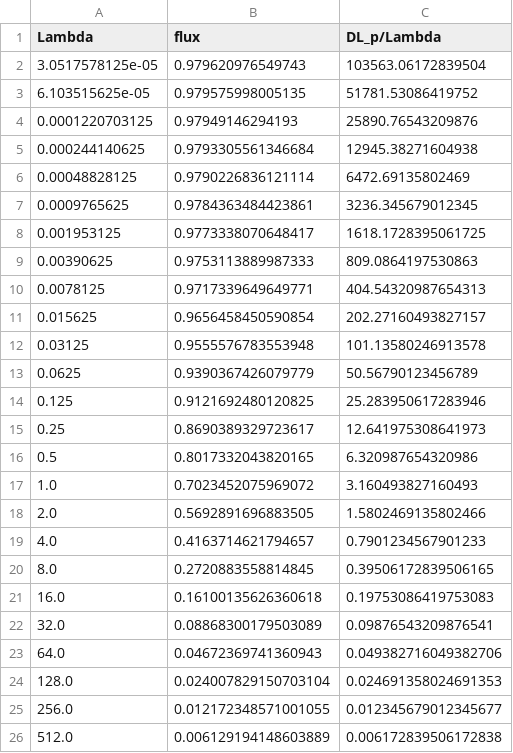
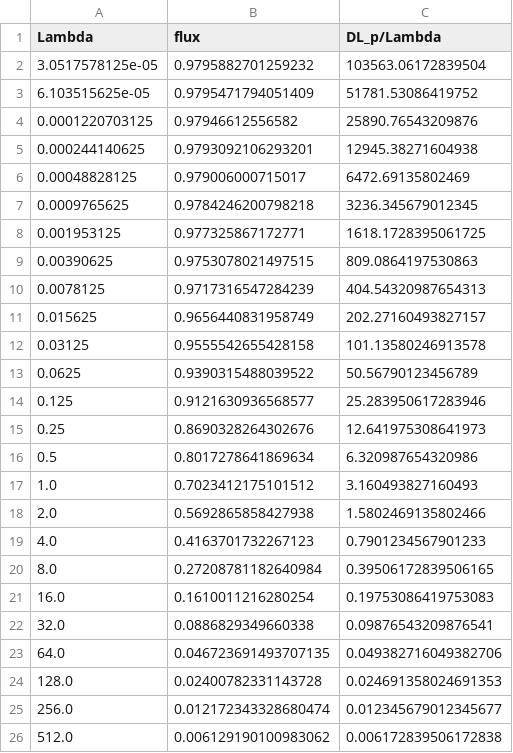
Before and after one commit to qlyan913/fractal_boundary, a CSV file: Ex1_square_top_snowflake/results/Phi_Lam_4.csv, drawn as a sheet.

```diff
--- a/Ex1_square_top_snowflake/results/Phi_Lam_4.csv
+++ b/Ex1_square_top_snowflake/results/Phi_Lam_4.csv
@@ -1,26 +1,26 @@
 Lambda,flux,DL_p/Lambda
-3.0517578125e-05,0.979620976549743,103563.06172839504
-6.103515625e-05,0.979575998005135,51781.53086419752
-0.0001220703125,0.97949146294193,25890.76543209876
-0.000244140625,0.9793305561346684,12945.38271604938
-0.00048828125,0.9790226836121114,6472.69135802469
-0.0009765625,0.9784363484423861,3236.345679012345
-0.001953125,0.9773338070648417,1618.1728395061725
-0.00390625,0.9753113889987333,809.0864197530863
-0.0078125,0.9717339649649771,404.54320987654313
-0.015625,0.9656458450590854,202.27160493827157
-0.03125,0.9555576783553948,101.13580246913578
-0.0625,0.9390367426079779,50.56790123456789
-0.125,0.9121692480120825,25.283950617283946
-0.25,0.8690389329723617,12.641975308641973
-0.5,0.8017332043820165,6.320987654320986
-1.0,0.7023452075969072,3.160493827160493
-2.0,0.5692891696883505,1.5802469135802466
-4.0,0.4163714621794657,0.7901234567901233
-8.0,0.2720883558814845,0.39506172839506165
-16.0,0.16100135626360618,0.19753086419753083
-32.0,0.08868300179503089,0.09876543209876541
-64.0,0.04672369741360943,0.049382716049382706
-128.0,0.024007829150703104,0.024691358024691353
-256.0,0.012172348571001055,0.012345679012345677
-512.0,0.006129194148603889,0.006172839506172838
+3.0517578125e-05,0.9795882701259232,103563.06172839504
+6.103515625e-05,0.9795471794051409,51781.53086419752
+0.0001220703125,0.97946612556582,25890.76543209876
+0.000244140625,0.9793092106293201,12945.38271604938
+0.00048828125,0.979006000715017,6472.69135802469
+0.0009765625,0.9784246200798218,3236.345679012345
+0.001953125,0.977325867172771,1618.1728395061725
+0.00390625,0.9753078021497515,809.0864197530863
+0.0078125,0.9717316547284239,404.54320987654313
+0.015625,0.9656440831958749,202.27160493827157
+0.03125,0.9555542655428158,101.13580246913578
+0.0625,0.9390315488039522,50.56790123456789
+0.125,0.9121630936568577,25.283950617283946
+0.25,0.8690328264302676,12.641975308641973
+0.5,0.8017278641869634,6.320987654320986
+1.0,0.7023412175101512,3.160493827160493
+2.0,0.5692865858427938,1.5802469135802466
+4.0,0.4163701732267123,0.7901234567901233
+8.0,0.27208781182640984,0.39506172839506165
+16.0,0.1610011216280254,0.19753086419753083
+32.0,0.0886829349660338,0.09876543209876541
+64.0,0.046723691493707135,0.049382716049382706
+128.0,0.02400782331143728,0.024691358024691353
+256.0,0.012172343328680474,0.012345679012345677
+512.0,0.006129190100983062,0.006172839506172838
```
Also changed, not shown: 7 other files.
